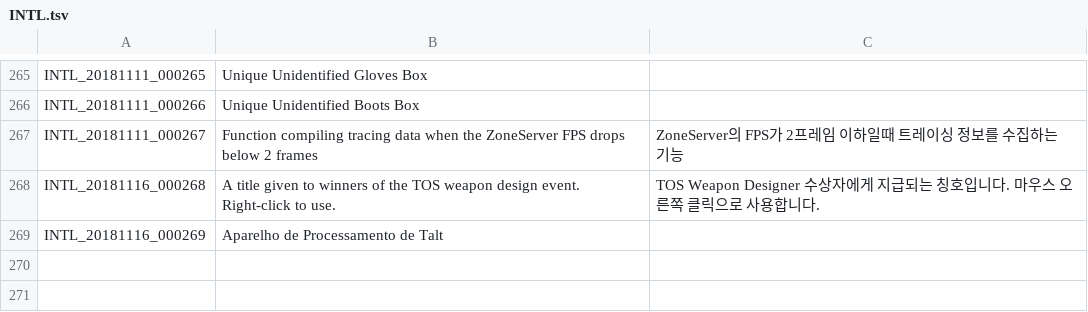
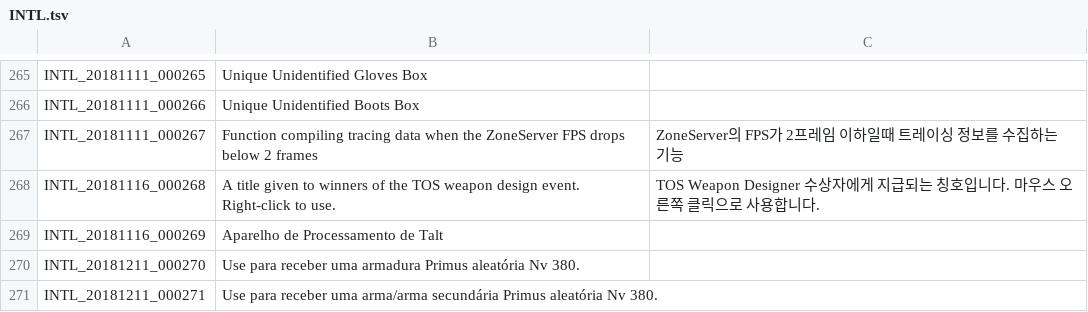
Before and after one commit to Treeofsavior/PortugueseTranslation, a TSV file: INTL.tsv, drawn as a sheet; only a part is shown, gaps mark what is left out.

```diff
--- a/INTL.tsv
+++ b/INTL.tsv
@@ -269 +269,3 @@ INTL_20181116_000268	A title given to winners of the TOS weapon design event. Ri
 INTL_20181116_000269	Aparelho de Processamento de Talt
+INTL_20181211_000270	Use para receber uma armadura Primus aleatória Nv 380.
+INTL_20181211_000271	Use para receber uma arma/arma secundária Primus aleatória Nv 380.
```
Also changed, not shown: QUEST_UNUSED.tsv, 7 other files.
